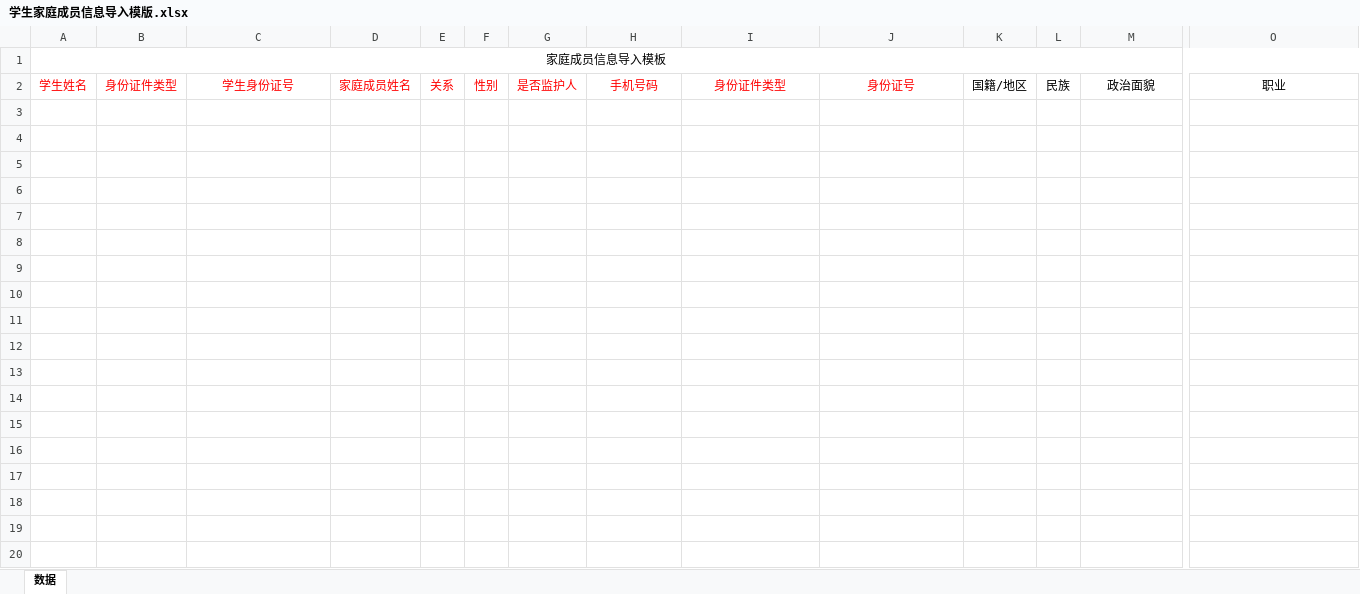
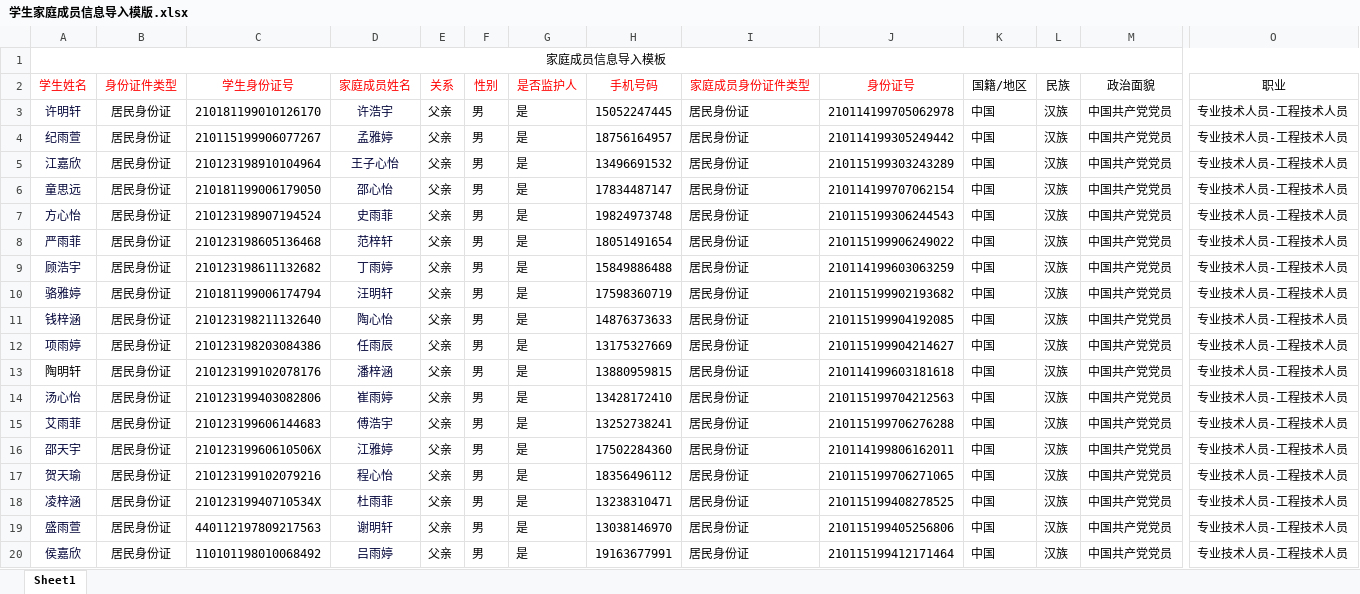
Before and after one commit to qyy752457002/School-Management-System, an Excel workbook: sql/import_template/学生家庭成员信息导入模版.xlsx, sheet Sheet1, drawn as a sheet; only a part is shown, gaps mark what is left out; values as stored, in another font and other column widths than the file's, no borders; rows hold the shown columns only; the diff covers the shown part only; the diff names each change by its address in the sheet, - before the commit and + after, or states it on an @@ line.

```diff
--- a/sql/import_template/学生家庭成员信息导入模版.xlsx (sheet Sheet1)
+++ b/sql/import_template/学生家庭成员信息导入模版.xlsx (sheet Sheet1)
-sheet tab: 数据
+sheet tab: Sheet1
-I2: 身份证件类型
+I2: 家庭成员身份证件类型
+row 3: 许明轩 | 居民身份证 | 210181199010126170 | 许浩宇 | 父亲 | 男 | 是 | 15052247445 | 居民身份证 | 210114199705062978 | 中国 | 汉族 | 中国共产党党员 | 专业技术人员-工程技术人员
+row 4: 纪雨萱 | 居民身份证 | 210115199906077267 | 孟雅婷 | 父亲 | 男 | 是 | 18756164957 | 居民身份证 | 210114199305249442 | 中国 | 汉族 | 中国共产党党员 | 专业技术人员-工程技术人员
+row 5: 江嘉欣 | 居民身份证 | 210123198910104964 | 王子心怡 | 父亲 | 男 | 是 | 13496691532 | 居民身份证 | 210115199303243289 | 中国 | 汉族 | 中国共产党党员 | 专业技术人员-工程技术人员
+row 6: 童思远 | 居民身份证 | 210181199006179050 | 邵心怡 | 父亲 | 男 | 是 | 17834487147 | 居民身份证 | 210114199707062154 | 中国 | 汉族 | 中国共产党党员 | 专业技术人员-工程技术人员
+row 7: 方心怡 | 居民身份证 | 210123198907194524 | 史雨菲 | 父亲 | 男 | 是 | 19824973748 | 居民身份证 | 210115199306244543 | 中国 | 汉族 | 中国共产党党员 | 专业技术人员-工程技术人员
+row 8: 严雨菲 | 居民身份证 | 210123198605136468 | 范梓轩 | 父亲 | 男 | 是 | 18051491654 | 居民身份证 | 210115199906249022 | 中国 | 汉族 | 中国共产党党员 | 专业技术人员-工程技术人员
+row 9: 顾浩宇 | 居民身份证 | 210123198611132682 | 丁雨婷 | 父亲 | 男 | 是 | 15849886488 | 居民身份证 | 210114199603063259 | 中国 | 汉族 | 中国共产党党员 | 专业技术人员-工程技术人员
+row 10: 骆雅婷 | 居民身份证 | 210181199006174794 | 汪明轩 | 父亲 | 男 | 是 | 17598360719 | 居民身份证 | 210115199902193682 | 中国 | 汉族 | 中国共产党党员 | 专业技术人员-工程技术人员
+row 11: 钱梓涵 | 居民身份证 | 210123198211132640 | 陶心怡 | 父亲 | 男 | 是 | 14876373633 | 居民身份证 | 210115199904192085 | 中国 | 汉族 | 中国共产党党员 | 专业技术人员-工程技术人员
+row 12: 项雨婷 | 居民身份证 | 210123198203084386 | 任雨辰 | 父亲 | 男 | 是 | 13175327669 | 居民身份证 | 210115199904214627 | 中国 | 汉族 | 中国共产党党员 | 专业技术人员-工程技术人员
+row 13: 陶明轩 | 居民身份证 | 210123199102078176 | 潘梓涵 | 父亲 | 男 | 是 | 13880959815 | 居民身份证 | 210114199603181618 | 中国 | 汉族 | 中国共产党党员 | 专业技术人员-工程技术人员
+row 14: 汤心怡 | 居民身份证 | 210123199403082806 | 崔雨婷 | 父亲 | 男 | 是 | 13428172410 | 居民身份证 | 210115199704212563 | 中国 | 汉族 | 中国共产党党员 | 专业技术人员-工程技术人员
+row 15: 艾雨菲 | 居民身份证 | 210123199606144683 | 傅浩宇 | 父亲 | 男 | 是 | 13252738241 | 居民身份证 | 210115199706276288 | 中国 | 汉族 | 中国共产党党员 | 专业技术人员-工程技术人员
+row 16: 邵天宇 | 居民身份证 | 21012319960610506X | 江雅婷 | 父亲 | 男 | 是 | 17502284360 | 居民身份证 | 210114199806162011 | 中国 | 汉族 | 中国共产党党员 | 专业技术人员-工程技术人员
+row 17: 贺天瑜 | 居民身份证 | 210123199102079216 | 程心怡 | 父亲 | 男 | 是 | 18356496112 | 居民身份证 | 210115199706271065 | 中国 | 汉族 | 中国共产党党员 | 专业技术人员-工程技术人员
+row 18: 凌梓涵 | 居民身份证 | 21012319940710534X | 杜雨菲 | 父亲 | 男 | 是 | 13238310471 | 居民身份证 | 210115199408278525 | 中国 | 汉族 | 中国共产党党员 | 专业技术人员-工程技术人员
+row 19: 盛雨萱 | 居民身份证 | 440112197809217563 | 谢明轩 | 父亲 | 男 | 是 | 13038146970 | 居民身份证 | 210115199405256806 | 中国 | 汉族 | 中国共产党党员 | 专业技术人员-工程技术人员
+row 20: 侯嘉欣 | 居民身份证 | 110101198010068492 | 吕雨婷 | 父亲 | 男 | 是 | 19163677991 | 居民身份证 | 210115199412171464 | 中国 | 汉族 | 中国共产党党员 | 专业技术人员-工程技术人员
```
Also changed, not shown: 60 added rows elsewhere in this sheet, 1 other file.
